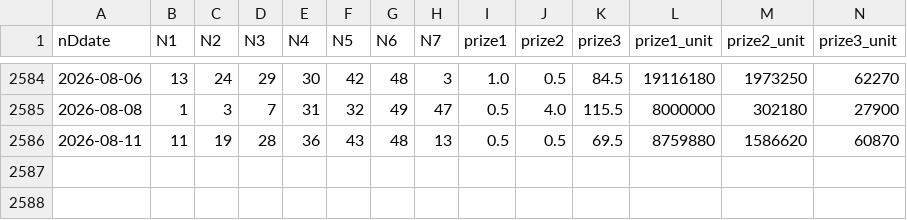
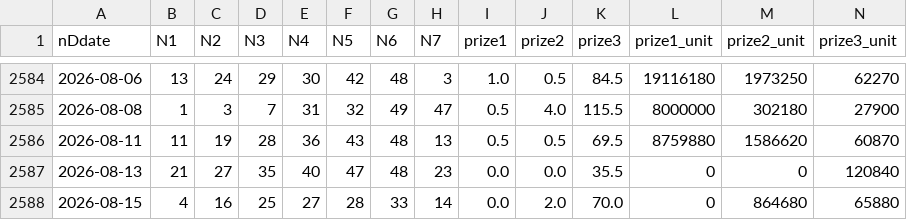
Before and after one commit to mrlam98613/flask_streamlit_web_fullfunc, a CSV file: A_msk_lottery_data_folder/M6_lotto_history_prize.csv, drawn as a sheet; only a part is shown, gaps mark what is left out.

```diff
--- a/A_msk_lottery_data_folder/M6_lotto_history_prize.csv
+++ b/A_msk_lottery_data_folder/M6_lotto_history_prize.csv
@@ -2586 +2586,3 @@
 2026-08-11,11,19,28,36,43,48,13,0.5,0.5,69.5,8759880,1586620,60870
+2026-08-13,21,27,35,40,47,48,23,0.0,0.0,35.5,0,0,120840
+2026-08-15,4,16,25,27,28,33,14,0.0,2.0,70.0,0,864680,65880
```
Also changed, not shown: A_msk_lottery_data_folder/M2_last_upgrade_lotto_data.csv, A_msk_lottery_data_folder/M3_lotto_prize_results.csv, 1 other file.
